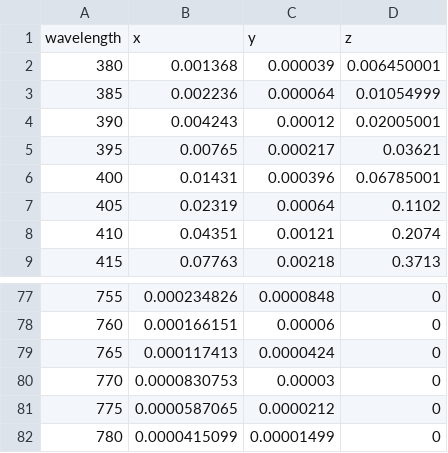
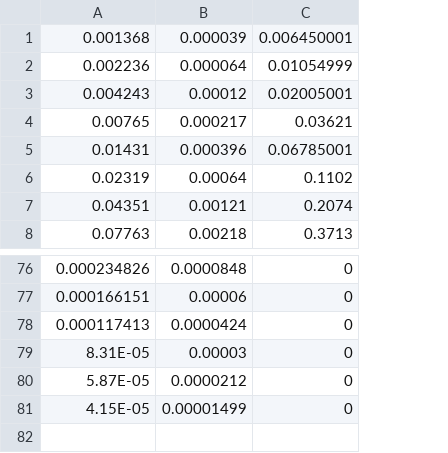
Before and after one commit to Wanyea/Computer-Graphics, a CSV file: Assignment 8/Assignment 8/XYZ.csv, drawn as a sheet; only a part is shown, gaps mark what is left out; removed rows and columns are numbered as before the commit, all else as after; the diff names each change by its address in the sheet, - before the commit and + after, or states it on an @@ line.

```diff
--- a/Assignment 8/Assignment 8/XYZ.csv
+++ b/Assignment 8/Assignment 8/XYZ.csv
-column A, rows 2-9: 380 | 385 | 390 | 395 | 400 | 405 | 410 | 415; rows 77-82: 755 | 760 | 765 | 770 | 775 | 780
-row 1: wavelength | x | y | z
-A79: 0.0000830753
+A79: 8.31E-05
-A80: 0.0000587065
+A80: 5.87E-05
-A81: 0.0000415099
+A81: 4.15E-05
```
Also changed, not shown: Assignment 8/Assignment 8/MacbethColorChecker.csv, 12 other files.
